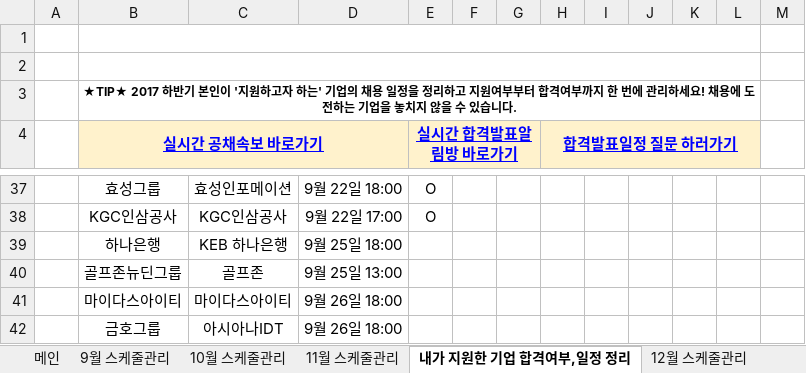
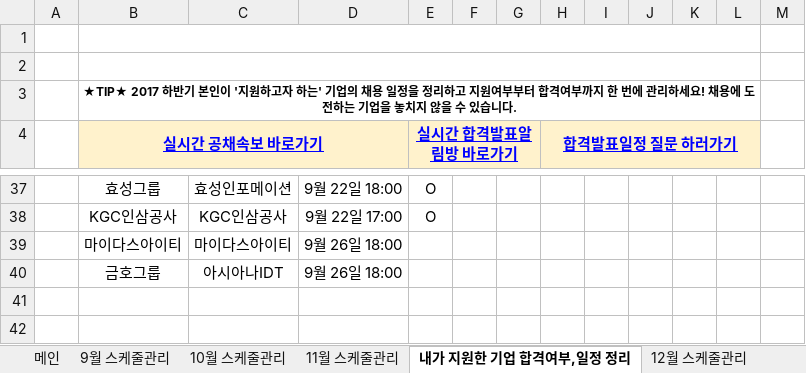
Before and after one commit to BAChan31/Job, an Excel workbook: 자소서/스펙업 2017 하반기 채용다이어리.xlsx, sheet 내가 지원한 기업 합격여부,일정 정리, drawn as a sheet; only a part is shown, gaps mark what is left out; values as stored, in another font and other column widths than the file's, no borders; charts and pictures not drawn; the diff names each change by its address in the sheet, - before the commit and + after, or states it on an @@ line.

```diff
--- a/자소서/스펙업 2017 하반기 채용다이어리.xlsx (sheet 내가 지원한 기업 합격여부,일정 정리)
+++ b/자소서/스펙업 2017 하반기 채용다이어리.xlsx (sheet 내가 지원한 기업 합격여부,일정 정리)
-row 39:  | 하나은행 | KEB 하나은행 | 9월 25일 18:00
-row 40:  | 골프존뉴딘그룹 | 골프존 | 9월 25일 13:00
```
Also changed, not shown: 1 other file.
